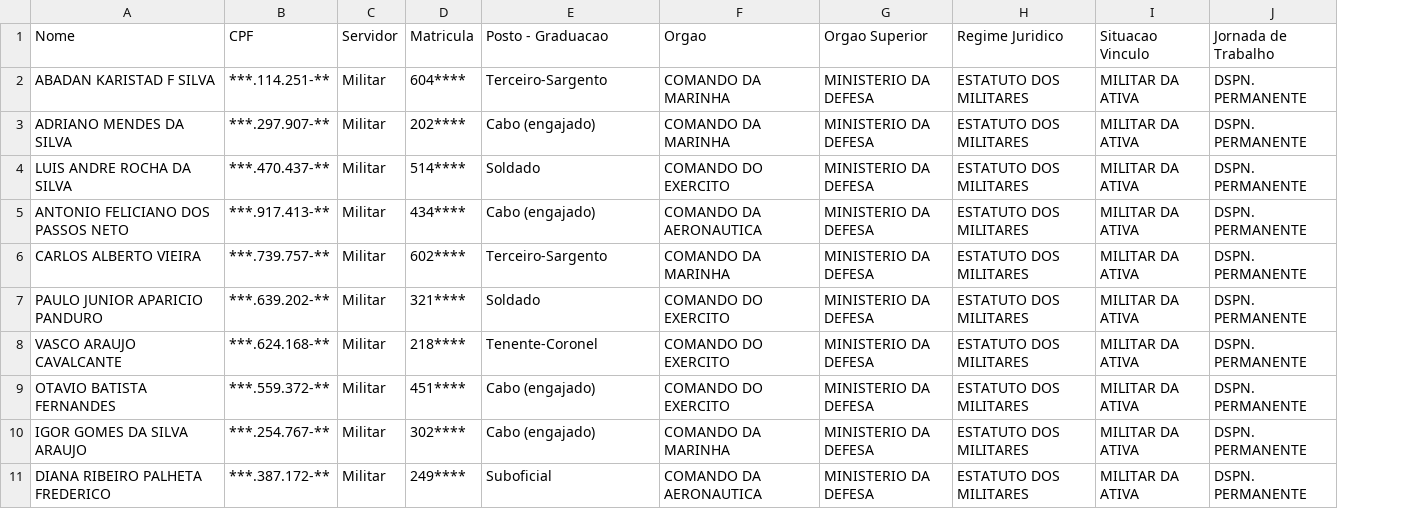
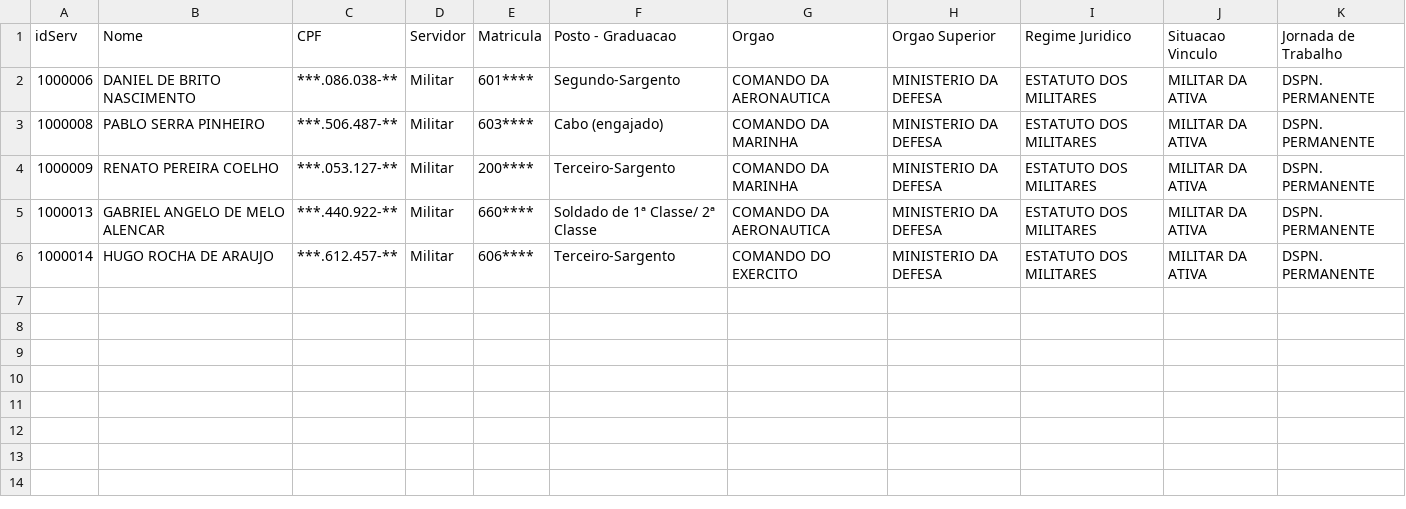
Before and after one commit to hackerama/IDLE-Scraper, a CSV file: servMilitar.csv, drawn as a sheet; removed rows and columns are numbered as before the commit, all else as after; the diff names each change by its address in the sheet, - before the commit and + after, or states it on an @@ line.

```diff
--- a/servMilitar.csv
+++ b/servMilitar.csv
+column A (idServ), rows 2-6: 1000006 | 1000008 | 1000009 | 1000013 | 1000014
-B2 (Nome): ABADAN KARISTAD F SILVA
+B2 (Nome): DANIEL DE BRITO NASCIMENTO
-C2 (CPF): ***.114.251-**
+C2 (CPF): ***.086.038-**
-E2 (Matricula): 604****
+E2 (Matricula): 601****
-F2 (Posto - Graduacao): Terceiro-Sargento
+F2 (Posto - Graduacao): Segundo-Sargento
-G2 (Orgao): COMANDO DA MARINHA
+G2 (Orgao): COMANDO DA AERONAUTICA
-B3 (Nome): ADRIANO MENDES DA SILVA
+B3 (Nome): PABLO SERRA PINHEIRO
-C3 (CPF): ***.297.907-**
+C3 (CPF): ***.506.487-**
-E3 (Matricula): 202****
+E3 (Matricula): 603****
-row 4: LUIS ANDRE ROCHA DA SILVA | ***.470.437-** | Militar | 514**** | Soldado | COMANDO DO EXERCITO | MINISTERIO DA DEFESA | ESTATUTO DOS MILITARES | MILITAR DA ATIVA | DSPN. PERMANENTE
-row 5: ANTONIO FELICIANO DOS PASSOS NETO | ***.917.413-** | Militar | 434**** | Cabo (engajado) | COMANDO DA AERONAUTICA | MINISTERIO DA DEFESA | ESTATUTO DOS MILITARES | MILITAR DA ATIVA | DSPN. PERMANENTE
-B4 (Nome): CARLOS ALBERTO VIEIRA
+B4 (Nome): RENATO PEREIRA COELHO
-C4 (CPF): ***.739.757-**
+C4 (CPF): ***.053.127-**
-E4 (Matricula): 602****
+E4 (Matricula): 200****
-B5 (Nome): PAULO JUNIOR APARICIO PANDURO
+B5 (Nome): GABRIEL ANGELO DE MELO ALENCAR
-C5 (CPF): ***.639.202-**
+C5 (CPF): ***.440.922-**
-E5 (Matricula): 321****
+E5 (Matricula): 660****
-F5 (Posto - Graduacao): Soldado
+F5 (Posto - Graduacao): Soldado de 1ª Classe/ 2ª Classe
-G5 (Orgao): COMANDO DO EXERCITO
+G5 (Orgao): COMANDO DA AERONAUTICA
-B6 (Nome): VASCO ARAUJO CAVALCANTE
+B6 (Nome): HUGO ROCHA DE ARAUJO
-C6 (CPF): ***.624.168-**
+C6 (CPF): ***.612.457-**
-E6 (Matricula): 218****
+E6 (Matricula): 606****
-F6 (Posto - Graduacao): Tenente-Coronel
+F6 (Posto - Graduacao): Terceiro-Sargento
-row 9: OTAVIO BATISTA FERNANDES | ***.559.372-** | Militar | 451**** | Cabo (engajado) | COMANDO DO EXERCITO | MINISTERIO DA DEFESA | ESTATUTO DOS MILITARES | MILITAR DA ATIVA | DSPN. PERMANENTE
-row 10: IGOR GOMES DA SILVA ARAUJO | ***.254.767-** | Militar | 302**** | Cabo (engajado) | COMANDO DA MARINHA | MINISTERIO DA DEFESA | ESTATUTO DOS MILITARES | MILITAR DA ATIVA | DSPN. PERMANENTE
-row 11: DIANA RIBEIRO PALHETA FREDERICO | ***.387.172-** | Militar | 249**** | Suboficial | COMANDO DA AERONAUTICA | MINISTERIO DA DEFESA | ESTATUTO DOS MILITARES | MILITAR DA ATIVA | DSPN. PERMANENTE
```
Also changed, not shown: servcivil.csv, 1 other file.
